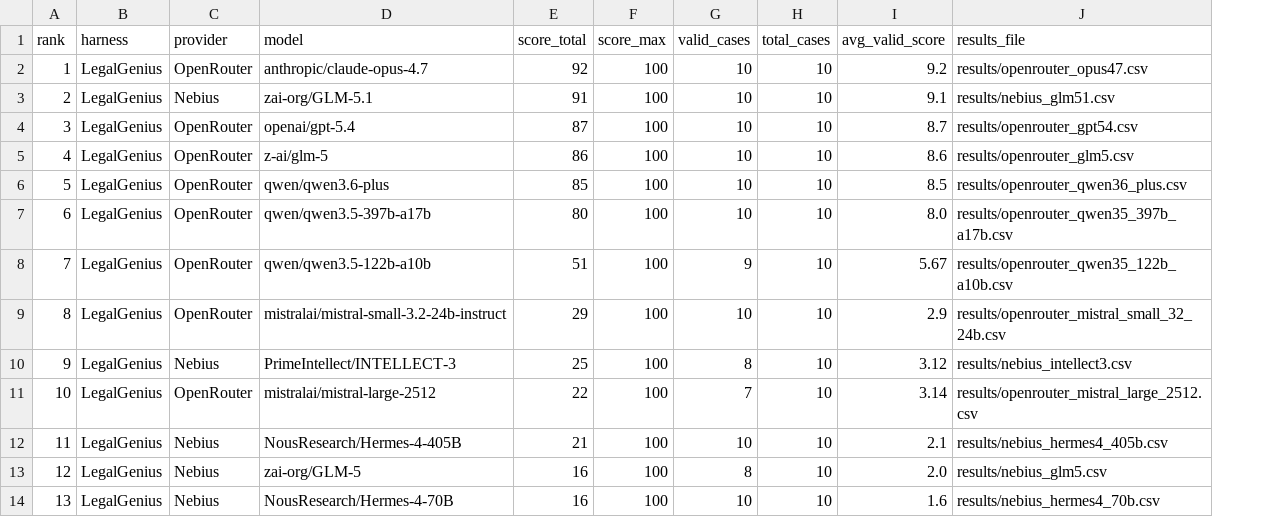
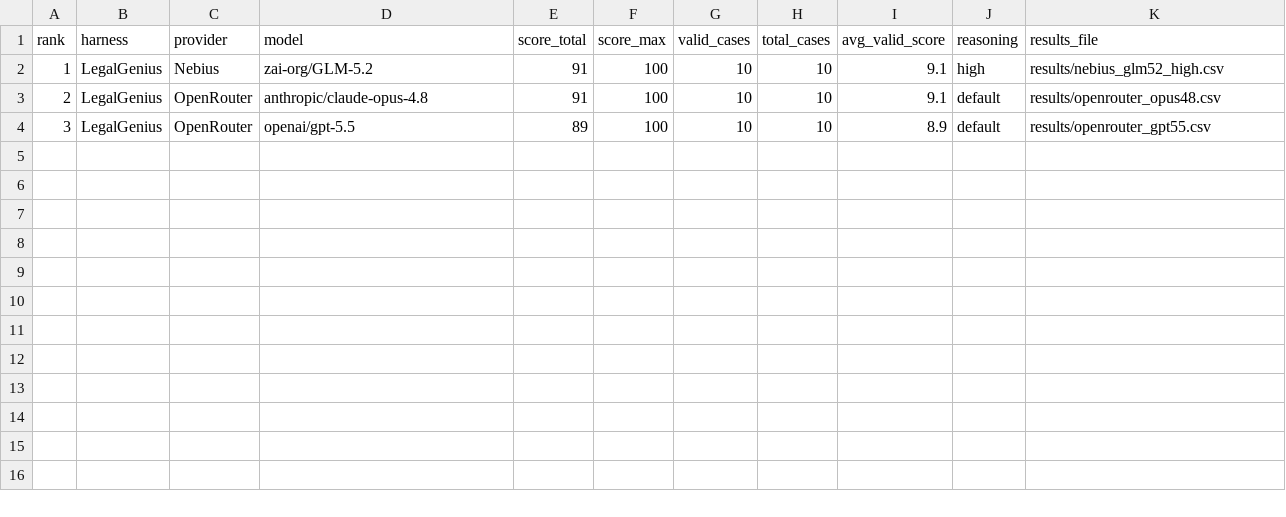
Before and after one commit to sr-networks/legal-benchmark, a CSV file: leaderboard.csv, drawn as a sheet; removed rows and columns are numbered as before the commit, all else as after; the diff names each change by its address in the sheet, - before the commit and + after, or states it on an @@ line.

```diff
--- a/leaderboard.csv
+++ b/leaderboard.csv
+column J (reasoning), rows 2-4: high | default | default
-C2 (provider): OpenRouter
+C2 (provider): Nebius
-D2 (model): anthropic/claude-opus-4.7
+D2 (model): zai-org/GLM-5.2
-E2 (score_total): 92
+E2 (score_total): 91
-I2 (avg_valid_score): 9.2
+I2 (avg_valid_score): 9.1
-K2 (results_file): results/openrouter_opus47.csv
+K2 (results_file): results/nebius_glm52_high.csv
-C3 (provider): Nebius
+C3 (provider): OpenRouter
-D3 (model): zai-org/GLM-5.1
+D3 (model): anthropic/claude-opus-4.8
-K3 (results_file): results/nebius_glm51.csv
+K3 (results_file): results/openrouter_opus48.csv
-D4 (model): openai/gpt-5.4
+D4 (model): openai/gpt-5.5
-E4 (score_total): 87
+E4 (score_total): 89
-I4 (avg_valid_score): 8.7
+I4 (avg_valid_score): 8.9
-K4 (results_file): results/openrouter_gpt54.csv
+K4 (results_file): results/openrouter_gpt55.csv
-row 5: 4 | LegalGenius | OpenRouter | z-ai/glm-5 | 86 | 100 | 10 | 10 | 8.6 | results/openrouter_glm5.csv
-row 6: 5 | LegalGenius | OpenRouter | qwen/qwen3.6-plus | 85 | 100 | 10 | 10 | 8.5 | results/openrouter_qwen36_plus.csv
-row 7: 6 | LegalGenius | OpenRouter | qwen/qwen3.5-397b-a17b | 80 | 100 | 10 | 10 | 8.0 | results/openrouter_qwen35_397b_a17b.csv
-row 8: 7 | LegalGenius | OpenRouter | qwen/qwen3.5-122b-a10b | 51 | 100 | 9 | 10 | 5.67 | results/openrouter_qwen35_122b_a10b.csv
-row 9: 8 | LegalGenius | OpenRouter | mistralai/mistral-small-3.2-24b-instruct | 29 | 100 | 10 | 10 | 2.9 | results/openrouter_mistral_small_32_24b.csv
-row 10: 9 | LegalGenius | Nebius | PrimeIntellect/INTELLECT-3 | 25 | 100 | 8 | 10 | 3.12 | results/nebius_intellect3.csv
-row 11: 10 | LegalGenius | OpenRouter | mistralai/mistral-large-2512 | 22 | 100 | 7 | 10 | 3.14 | results/openrouter_mistral_large_2512.csv
-row 12: 11 | LegalGenius | Nebius | NousResearch/Hermes-4-405B | 21 | 100 | 10 | 10 | 2.1 | results/nebius_hermes4_405b.csv
-row 13: 12 | LegalGenius | Nebius | zai-org/GLM-5 | 16 | 100 | 8 | 10 | 2.0 | results/nebius_glm5.csv
-row 14: 13 | LegalGenius | Nebius | NousResearch/Hermes-4-70B | 16 | 100 | 10 | 10 | 1.6 | results/nebius_hermes4_70b.csv
```
Also changed, not shown: 20 other files.
